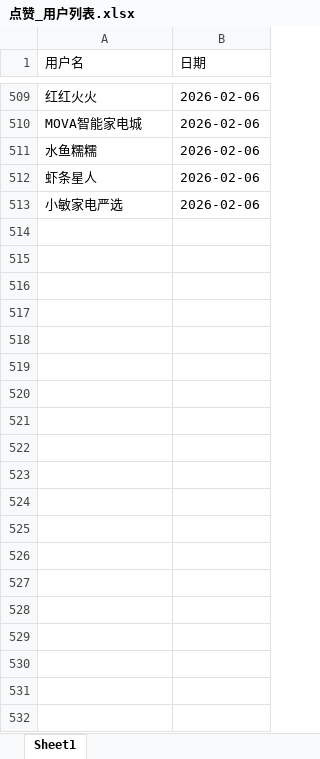
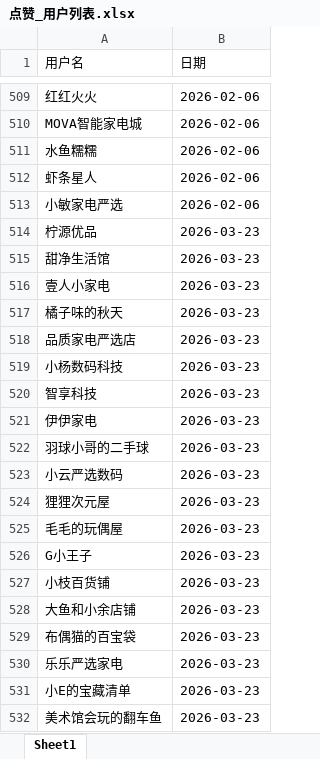
Before and after one commit to LimboMusic/xianyu_master, an Excel workbook: input/点赞_用户列表.xlsx, sheet Sheet1, drawn as a sheet; only a part is shown, gaps mark what is left out; values as stored, in another font and other column widths than the file's, no borders; the diff covers the shown part only; the diff names each change by its address in the sheet, - before the commit and + after, or states it on an @@ line.

```diff
--- a/input/点赞_用户列表.xlsx (sheet Sheet1)
+++ b/input/点赞_用户列表.xlsx (sheet Sheet1)
+row 514: 柠源优品 | 2026-03-23
+row 515: 甜净生活馆 | 2026-03-23
+row 516: 壹人小家电 | 2026-03-23
+row 517: 橘子味的秋天 | 2026-03-23
+row 518: 品质家电严选店 | 2026-03-23
+row 519: 小杨数码科技 | 2026-03-23
+row 520: 智享科技 | 2026-03-23
+row 521: 伊伊家电 | 2026-03-23
+row 522: 羽球小哥的二手球 | 2026-03-23
+row 523: 小云严选数码 | 2026-03-23
+row 524: 狸狸次元屋 | 2026-03-23
+row 525: 毛毛的玩偶屋 | 2026-03-23
+row 526: G小王子 | 2026-03-23
+row 527: 小枝百货铺 | 2026-03-23
+row 528: 大鱼和小余店铺 | 2026-03-23
+row 529: 布偶猫的百宝袋 | 2026-03-23
+row 530: 乐乐严选家电 | 2026-03-23
+row 531: 小E的宝藏清单 | 2026-03-23
+row 532: 美术馆会玩的翻车鱼 | 2026-03-23
```
Also changed, not shown: 20 added rows and 11 edited cells elsewhere in this sheet, input/汇总_点赞链接.xlsx, input/汇总_预置资源.xlsx, 22 other files.
